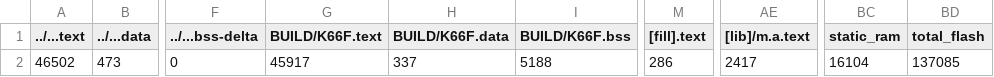
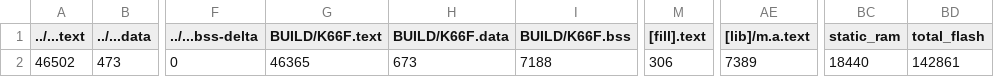
Before and after one commit to Softiet/mbed_mid, a CSV file: src/model_deploy/BUILD/K66F/GCC_ARM-TFLITE/model_deploy_map.csv, drawn as a sheet; only a part is shown, gaps mark what is left out; the diff names each change by its address in the sheet, - before the commit and + after, or states it on an @@ line.

```diff
--- a/src/model_deploy/BUILD/K66F/GCC_ARM-TFLITE/model_deploy_map.csv
+++ b/src/model_deploy/BUILD/K66F/GCC_ARM-TFLITE/model_deploy_map.csv
-G2 (BUILD/K66F.text): 45917
+G2 (BUILD/K66F.text): 46365
-H2 (BUILD/K66F.data): 337
+H2 (BUILD/K66F.data): 673
-I2 (BUILD/K66F.bss): 5188
+I2 (BUILD/K66F.bss): 7188
-M2 ([fill].text): 286
+M2 ([fill].text): 306
-AE2 ([lib]/m.a.text): 2417
+AE2 ([lib]/m.a.text): 7389
-BC2 (static_ram): 16104
+BC2 (static_ram): 18440
-BD2 (total_flash): 137085
+BD2 (total_flash): 142861
```
Also changed, not shown: 10 other files.
